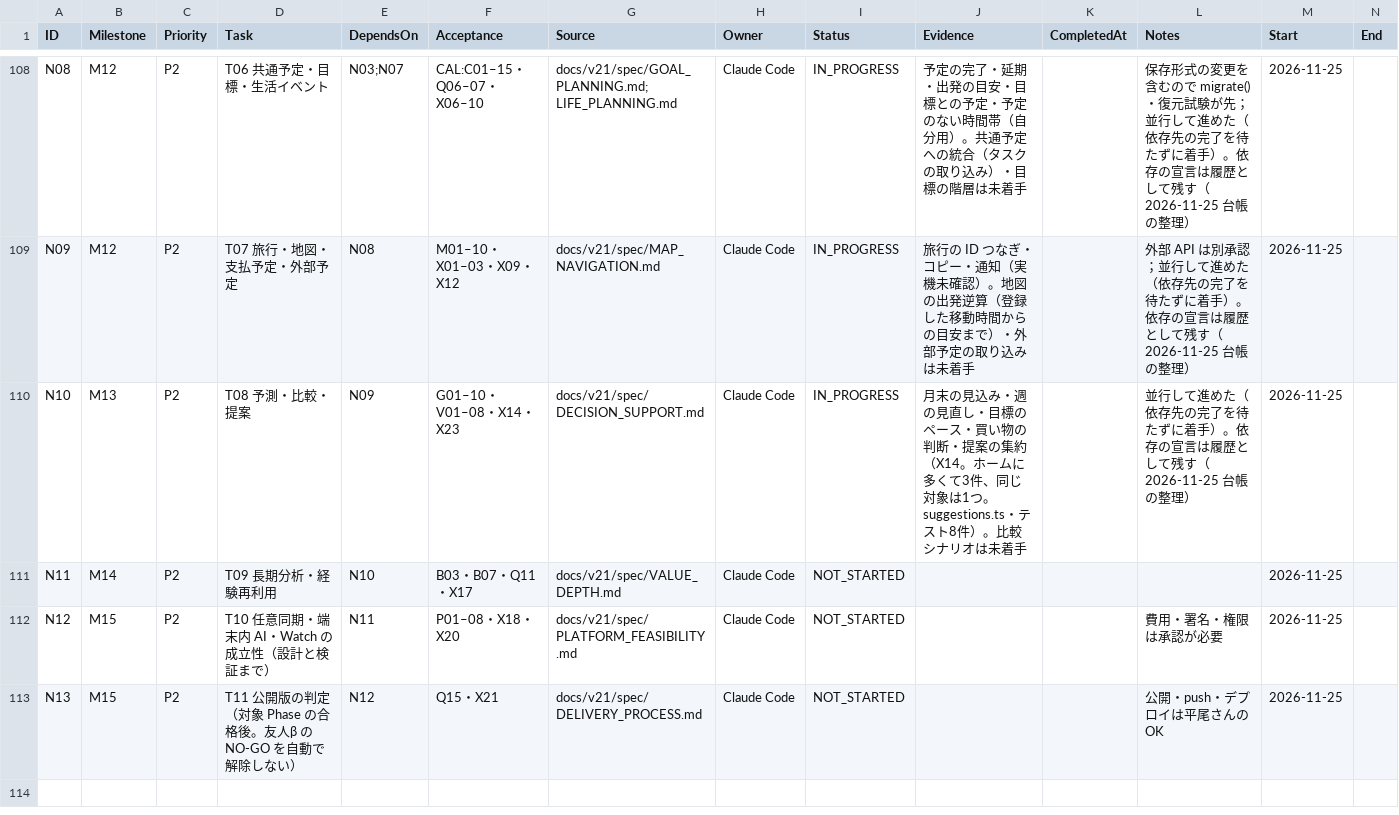
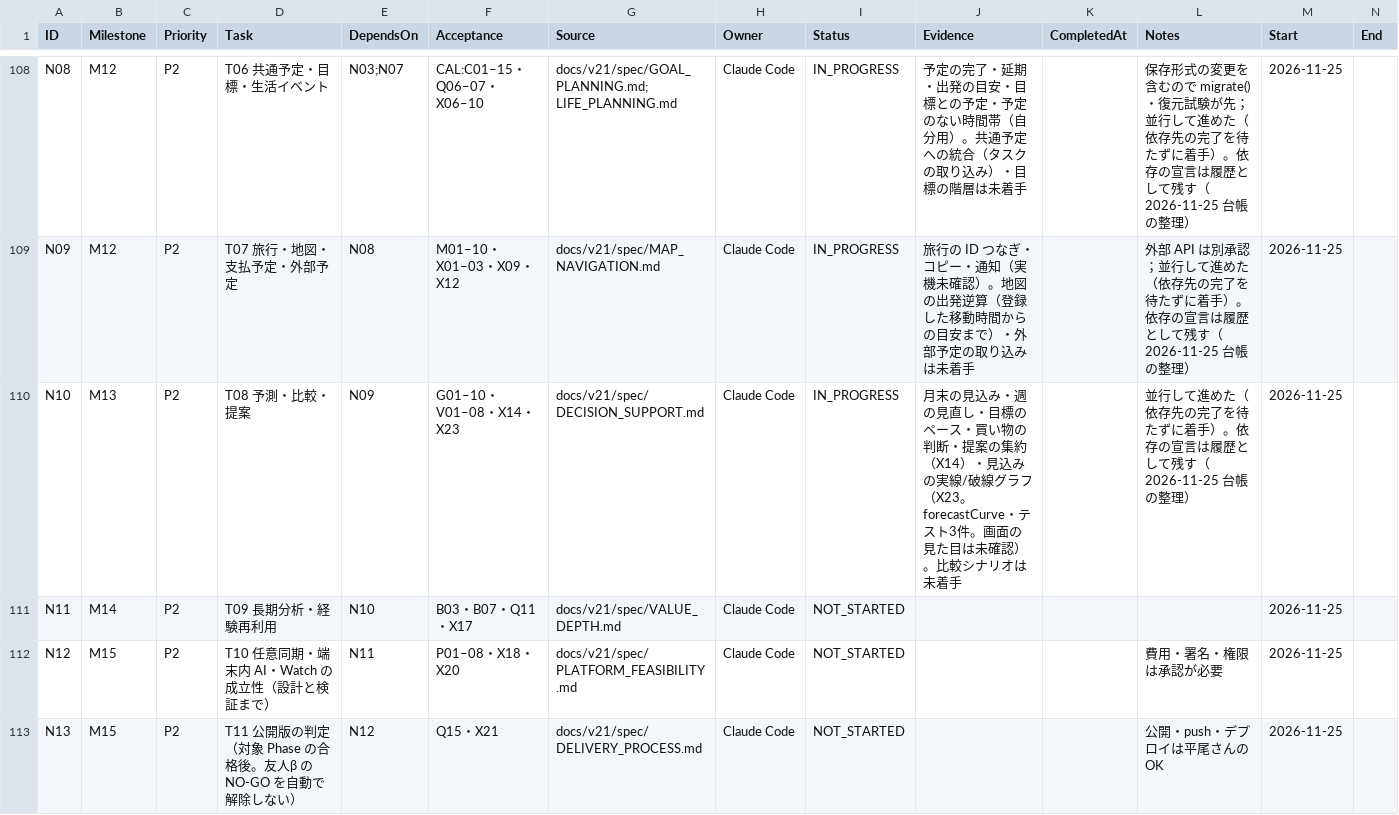
Before and after one commit to kkkaipppp/kurashi-base, a CSV file: docs/parent_progress_export/WBS.csv, drawn as a sheet; only a part is shown, gaps mark what is left out.

```diff
--- a/docs/parent_progress_export/WBS.csv
+++ b/docs/parent_progress_export/WBS.csv
@@ -109,3 +109,3 @@ N08,M12,P2,T06 共通予定・目標・生活イベント,N03;N07,CAL:C01–15
 N09,M12,P2,T07 旅行・地図・支払予定・外部予定,N08,M01–10・X01–03・X09・X12,docs/v21/spec/MAP_NAVIGATION.md,Claude Code,IN_PROGRESS,旅行の ID つなぎ・コピー・通知（実機未確認）。地図の出発逆算（登録した移動時間からの目安まで）・外部予定の取り込みは未着手,,外部 API は別承認；並行して進めた（依存先の完了を待たずに着手）。依存の宣言は履歴として残す（2026-11-25 台帳の整理）,2026-11-25,
-N10,M13,P2,T08 予測・比較・提案,N09,G01–10・V01–08・X14・X23,docs/v21/spec/DECISION_SUPPORT.md,Claude Code,IN_PROGRESS,月末の見込み・週の見直し・目標のペース・買い物の判断・提案の集約（X14。ホームに多くて3件、同じ対象は1つ。suggestions.ts・テスト8件）。比較シナリオは未着手,,並行して進めた（依存先の完了を待たずに着手）。依存の宣言は履歴として残す（2026-11-25 台帳の整理）,2026-11-25,
+N10,M13,P2,T08 予測・比較・提案,N09,G01–10・V01–08・X14・X23,docs/v21/spec/DECISION_SUPPORT.md,Claude Code,IN_PROGRESS,月末の見込み・週の見直し・目標のペース・買い物の判断・提案の集約（X14）・見込みの実線/破線グラフ（X23。forecastCurve・テスト3件。画面の見た目は未確認）。比較シナリオは未着手,,並行して進めた（依存先の完了を待たずに着手）。依存の宣言は履歴として残す（2026-11-25 台帳の整理）,2026-11-25,
 N11,M14,P2,T09 長期分析・経験再利用,N10,B03・B07・Q11・X17,docs/v21/spec/VALUE_DEPTH.md,Claude Code,NOT_STARTED,,,,2026-11-25,
```
Also changed, not shown: docs/progress/WBS.csv, 9 other files.
